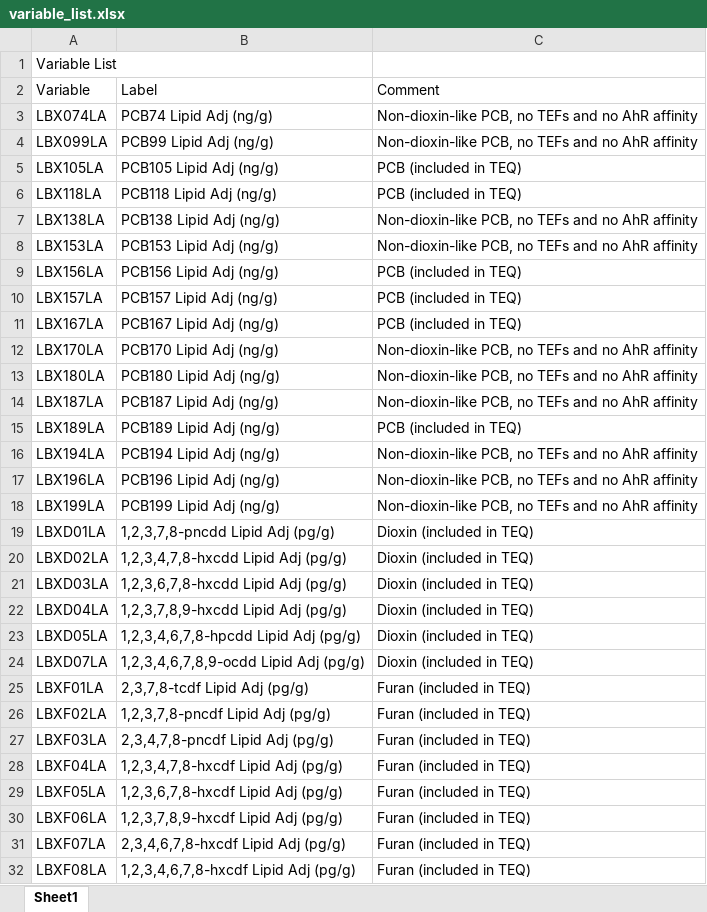
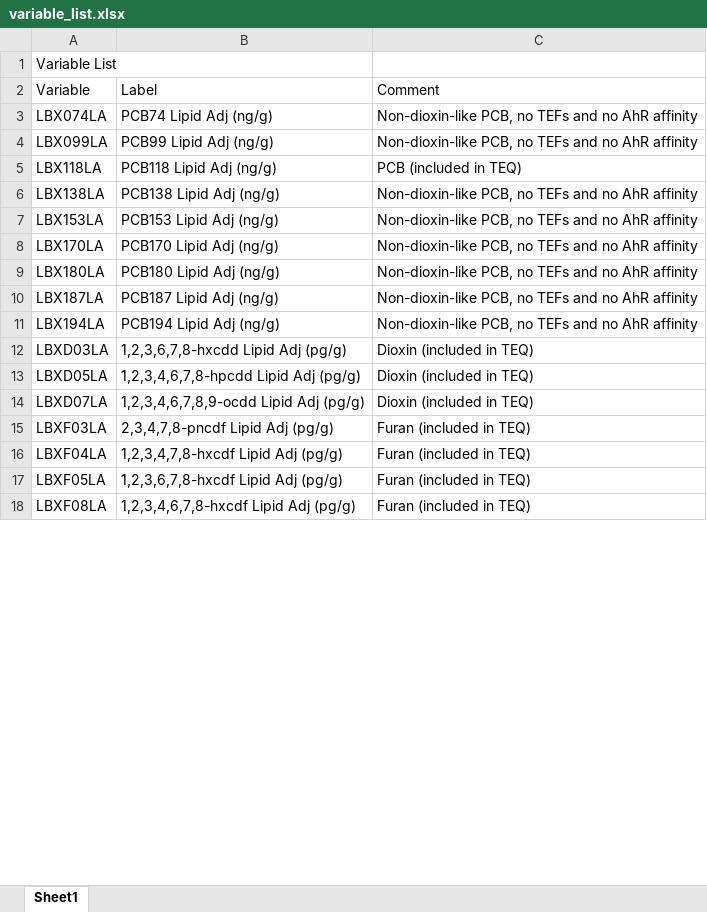
Before and after one commit to lizzyagibson/SHARP.Mixtures.Workshop, an Excel workbook: Data/variable_list.xlsx, sheet Sheet1, drawn as a sheet; only a part is shown; values as stored, in another font and other column widths than the file's, no borders; removed rows and columns are numbered as before the commit, all else as after; the diff covers the shown part only; the diff names each change by its address in the sheet, - before the commit and + after, or states it on an @@ line.

```diff
--- a/Data/variable_list.xlsx (sheet Sheet1)
+++ b/Data/variable_list.xlsx (sheet Sheet1)
-row 5: LBX105LA | PCB105 Lipid Adj (ng/g) | PCB (included in TEQ)
-row 9: LBX156LA | PCB156 Lipid Adj (ng/g) | PCB (included in TEQ)
-row 10: LBX157LA | PCB157 Lipid Adj (ng/g) | PCB (included in TEQ)
-row 11: LBX167LA | PCB167 Lipid Adj (ng/g) | PCB (included in TEQ)
-row 15: LBX189LA | PCB189 Lipid Adj (ng/g) | PCB (included in TEQ)
-row 17: LBX196LA | PCB196 Lipid Adj (ng/g) | Non-dioxin-like PCB, no TEFs and no AhR affinity
-row 18: LBX199LA | PCB199 Lipid Adj (ng/g) | Non-dioxin-like PCB, no TEFs and no AhR affinity
-row 19: LBXD01LA | 1,2,3,7,8-pncdd Lipid Adj (pg/g) | Dioxin (included in TEQ)
-row 20: LBXD02LA | 1,2,3,4,7,8-hxcdd Lipid Adj (pg/g) | Dioxin (included in TEQ)
-row 22: LBXD04LA | 1,2,3,7,8,9-hxcdd Lipid Adj (pg/g) | Dioxin (included in TEQ)
-row 25: LBXF01LA | 2,3,7,8-tcdf Lipid Adj (pg/g) | Furan (included in TEQ)
-row 26: LBXF02LA | 1,2,3,7,8-pncdf Lipid Adj (pg/g) | Furan (included in TEQ)
-row 30: LBXF06LA | 1,2,3,7,8,9-hxcdf Lipid Adj (pg/g) | Furan (included in TEQ)
-row 31: LBXF07LA | 2,3,4,6,7,8-hxcdf Lipid Adj (pg/g) | Furan (included in TEQ)
```
Also changed, not shown: 4 added rows, 75 removed rows, 1 moved row and 5 edited cells elsewhere in this sheet, 2 other files.
